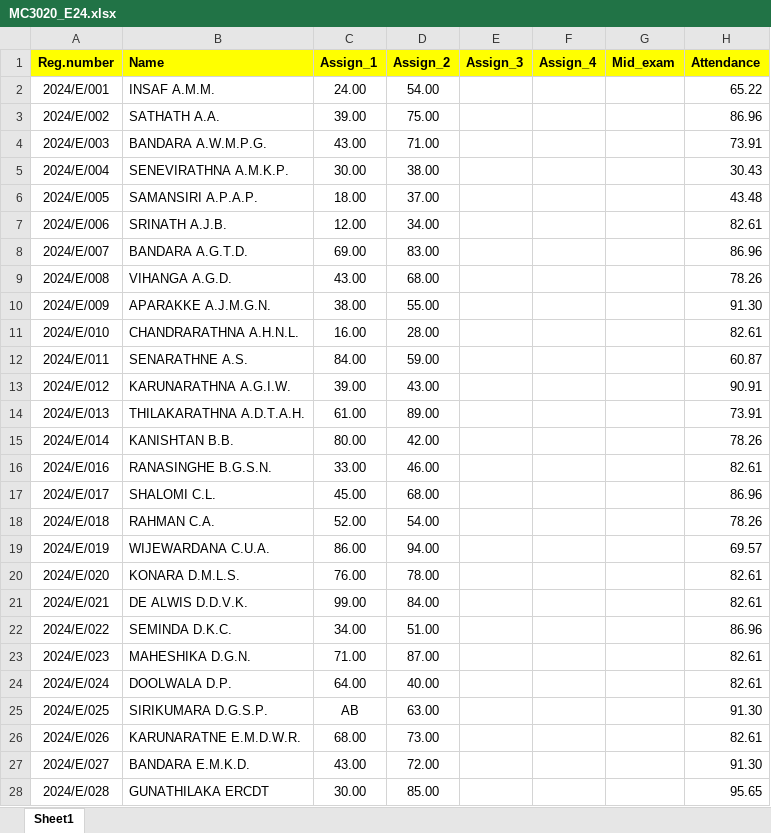
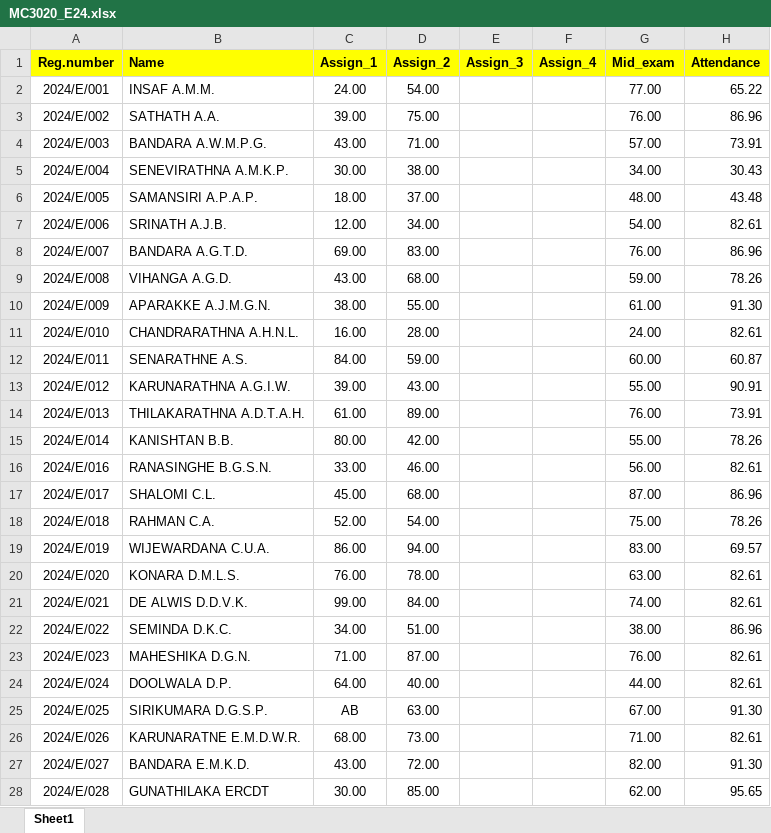
Before and after one commit to IDSFoE/MC3020_Attendance, an Excel workbook: MC3020_E24.xlsx, sheet Sheet1, drawn as a sheet; only a part is shown; values as stored, in another font and other column widths than the file's, no borders; the diff covers the shown part only; the diff names each change by its address in the sheet, - before the commit and + after, or states it on an @@ line.

Commit message:
Add files via upload

```diff
--- a/MC3020_E24.xlsx (sheet Sheet1)
+++ b/MC3020_E24.xlsx (sheet Sheet1)
-G2 (Mid_exam): (empty)
+G2 (Mid_exam): 77.00
-G3 (Mid_exam): (empty)
+G3 (Mid_exam): 76.00
-G4 (Mid_exam): (empty)
+G4 (Mid_exam): 57.00
-G5 (Mid_exam): (empty)
+G5 (Mid_exam): 34.00
-G6 (Mid_exam): (empty)
+G6 (Mid_exam): 48.00
-G7 (Mid_exam): (empty)
+G7 (Mid_exam): 54.00
-G8 (Mid_exam): (empty)
+G8 (Mid_exam): 76.00
-G9 (Mid_exam): (empty)
+G9 (Mid_exam): 59.00
-G10 (Mid_exam): (empty)
+G10 (Mid_exam): 61.00
-G11 (Mid_exam): (empty)
+G11 (Mid_exam): 24.00
-G12 (Mid_exam): (empty)
+G12 (Mid_exam): 60.00
-G13 (Mid_exam): (empty)
+G13 (Mid_exam): 55.00
-G14 (Mid_exam): (empty)
+G14 (Mid_exam): 76.00
-G15 (Mid_exam): (empty)
+G15 (Mid_exam): 55.00
-G16 (Mid_exam): (empty)
+G16 (Mid_exam): 56.00
-G17 (Mid_exam): (empty)
+G17 (Mid_exam): 87.00
-G18 (Mid_exam): (empty)
+G18 (Mid_exam): 75.00
-G19 (Mid_exam): (empty)
+G19 (Mid_exam): 83.00
-G20 (Mid_exam): (empty)
+G20 (Mid_exam): 63.00
-G21 (Mid_exam): (empty)
+G21 (Mid_exam): 74.00
-G22 (Mid_exam): (empty)
+G22 (Mid_exam): 38.00
-G23 (Mid_exam): (empty)
+G23 (Mid_exam): 76.00
-G24 (Mid_exam): (empty)
+G24 (Mid_exam): 44.00
-G25 (Mid_exam): (empty)
+G25 (Mid_exam): 67.00
-G26 (Mid_exam): (empty)
+G26 (Mid_exam): 71.00
-G27 (Mid_exam): (empty)
+G27 (Mid_exam): 82.00
-G28 (Mid_exam): (empty)
+G28 (Mid_exam): 62.00
```
Also changed, not shown: 163 edited cells elsewhere in this sheet.
